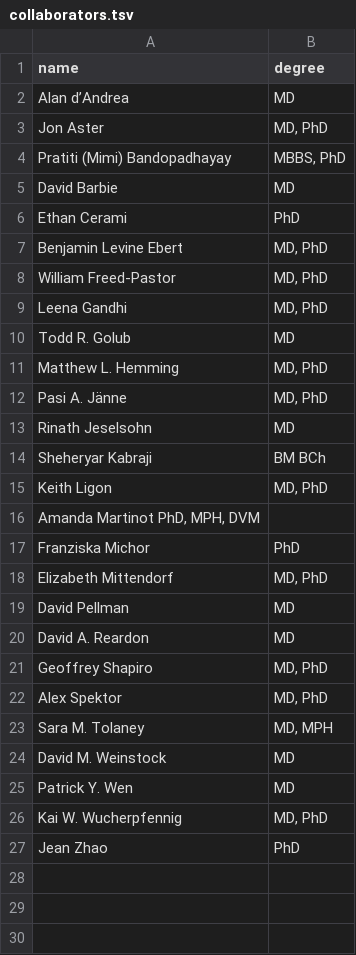
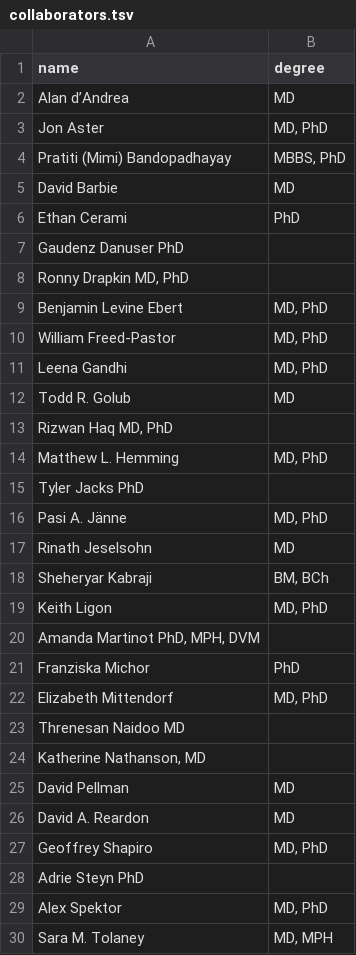
Before and after one commit to labsyspharm/harvardtissueatlas, a TSV file: _data/people-name-lists/collaborators.tsv, drawn as a sheet; only a part is shown; the shorter side is filled out with more unchanged rows.

Commit message:
update PIs and collaborators

```diff
--- a/_data/people-name-lists/collaborators.tsv
+++ b/_data/people-name-lists/collaborators.tsv
@@ -6,2 +6,4 @@ David Barbie	MD
 Ethan Cerami	PhD
+Gaudenz Danuser PhD
+Ronny Drapkin MD, PhD
 Benjamin Levine Ebert	MD, PhD
@@ -10,6 +12,8 @@ Leena Gandhi	MD, PhD
 Todd R. Golub	MD
+Rizwan Haq MD, PhD
 Matthew L. Hemming	MD, PhD
+Tyler Jacks PhD
 Pasi A. Jänne	MD, PhD
 Rinath Jeselsohn	MD
-Sheheryar Kabraji	BM BCh
+Sheheryar Kabraji	BM, BCh
 Keith Ligon	MD, PhD
@@ -18,2 +22,4 @@ Franziska Michor	PhD
 Elizabeth Mittendorf	MD, PhD
+Threnesan Naidoo MD
+Katherine Nathanson, MD
 David Pellman	MD
@@ -21,2 +27,3 @@ David A. Reardon	MD
 Geoffrey Shapiro	 MD, PhD
+Adrie Steyn PhD
 Alex Spektor	MD, PhD
```
Also changed, not shown: 1 other file.
